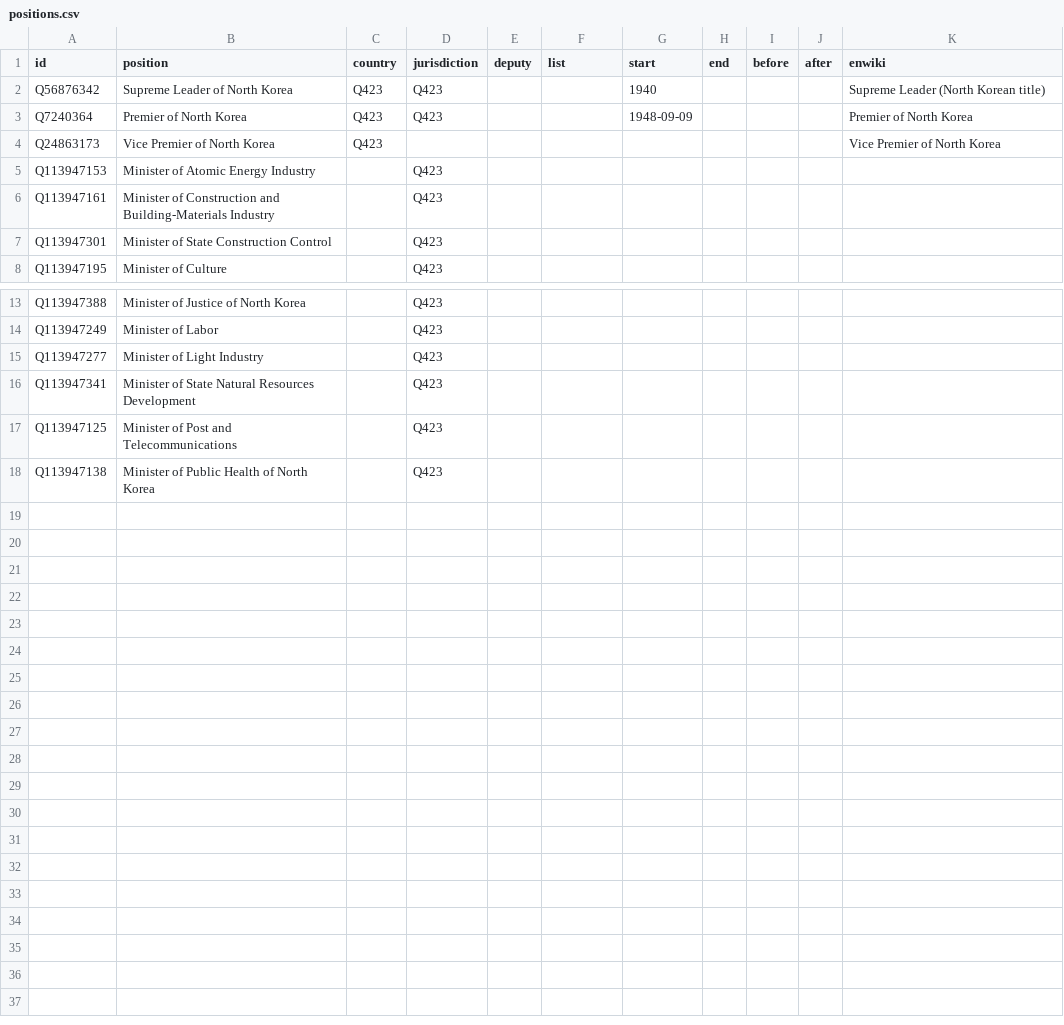
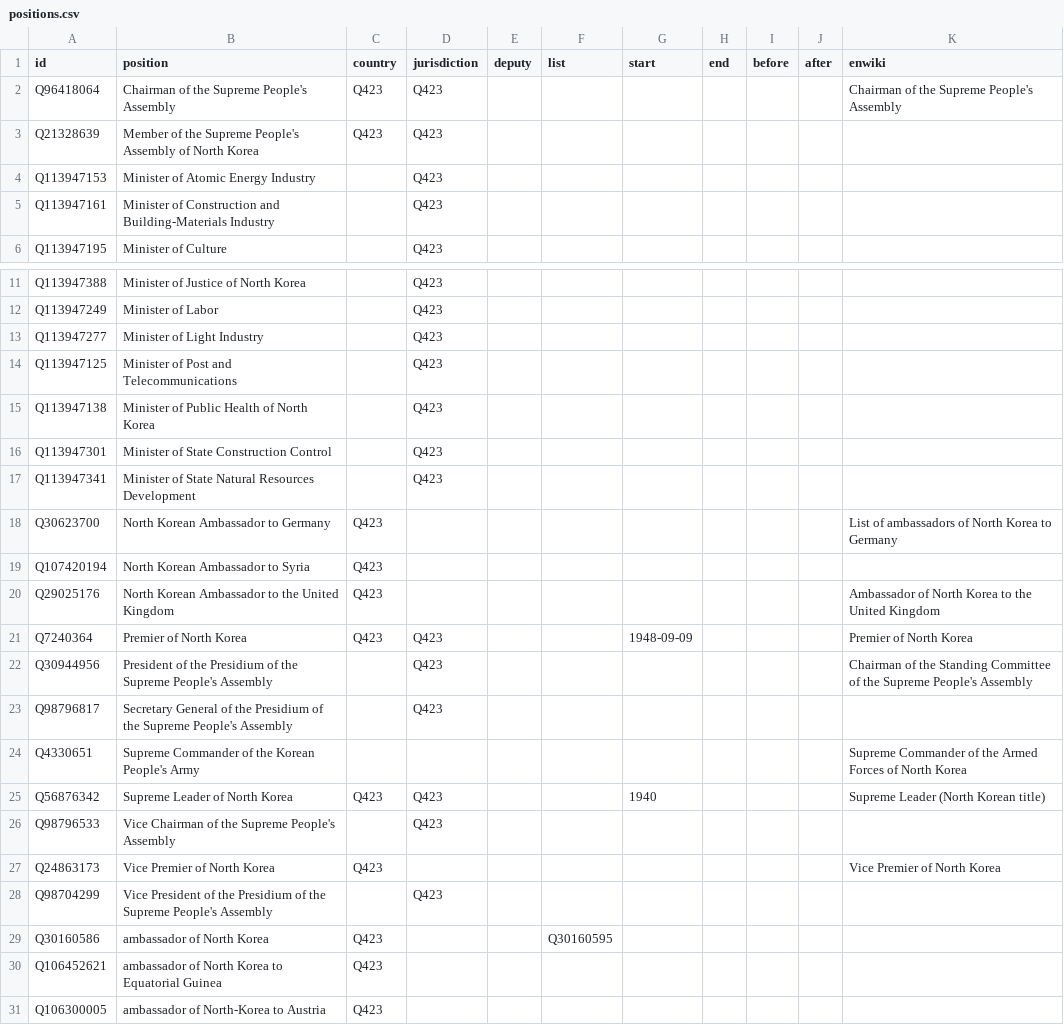
Before and after one commit to every-politician-scrapers/north-korea, a CSV file: html/positions.csv, drawn as a sheet; only a part is shown, gaps mark what is left out.

Commit message:
upgrade positions.csv

```diff
--- a/html/positions.csv
+++ b/html/positions.csv
@@ -1,8 +1,6 @@
 id,position,country,jurisdiction,deputy,list,start,end,before,after,enwiki
-Q56876342,Supreme Leader of North Korea,Q423,Q423,,,1940,,,,Supreme Leader (North Korean title)
-Q7240364,Premier of North Korea,Q423,Q423,,,1948-09-09,,,,Premier of North Korea
-Q24863173,Vice Premier of North Korea,Q423,,,,,,,,Vice Premier of North Korea
+Q96418064,Chairman of the Supreme People's Assembly,Q423,Q423,,,,,,,Chairman of the Supreme People's Assembly
+Q21328639,Member of the Supreme People's Assembly of North Korea,Q423,Q423,,,,,,,
 Q113947153,Minister of Atomic Energy Industry,,Q423,,,,,,,
 Q113947161,Minister of Construction and Building-Materials Industry,,Q423,,,,,,,
-Q113947301,Minister of State Construction Control,,Q423,,,,,,,
 Q113947195,Minister of Culture,,Q423,,,,,,,
@@ -15,4 +13,19 @@ Q113947249,Minister of Labor,,Q423,,,,,,,
 Q113947277,Minister of Light Industry,,Q423,,,,,,,
-Q113947341,Minister of State Natural Resources Development,,Q423,,,,,,,
 Q113947125,Minister of Post and Telecommunications,,Q423,,,,,,,
 Q113947138,Minister of Public Health of North Korea,,Q423,,,,,,,
+Q113947301,Minister of State Construction Control,,Q423,,,,,,,
+Q113947341,Minister of State Natural Resources Development,,Q423,,,,,,,
+Q30623700,North Korean Ambassador to Germany,Q423,,,,,,,,List of ambassadors of North Korea to Germany
+Q107420194,North Korean Ambassador to Syria,Q423,,,,,,,,
+Q29025176,North Korean Ambassador to the United Kingdom,Q423,,,,,,,,Ambassador of North Korea to the United Kingdom
+Q7240364,Premier of North Korea,Q423,Q423,,,1948-09-09,,,,Premier of North Korea
+Q30944956,President of the Presidium of the Supreme People's Assembly,,Q423,,,,,,,Chairman of the Standing Committee of the Supreme People's Assembly
+Q98796817,Secretary General of the Presidium of the Supreme People's Assembly,,Q423,,,,,,,
+Q4330651,Supreme Commander of the Korean People's Army,,,,,,,,,Supreme Commander of the Armed Forces of North Korea
+Q56876342,Supreme Leader of North Korea,Q423,Q423,,,1940,,,,Supreme Leader (North Korean title)
+Q98796533,Vice Chairman of the Supreme People's Assembly,,Q423,,,,,,,
+Q24863173,Vice Premier of North Korea,Q423,,,,,,,,Vice Premier of North Korea
+Q98704299,Vice President of the Presidium of the Supreme People's Assembly,,Q423,,,,,,,
+Q30160586,ambassador of North Korea,Q423,,,Q30160595,,,,,
+Q106452621,ambassador of North Korea to Equatorial Guinea,Q423,,,,,,,,
+Q106300005,ambassador of North-Korea to Austria,Q423,,,,,,,,
```
